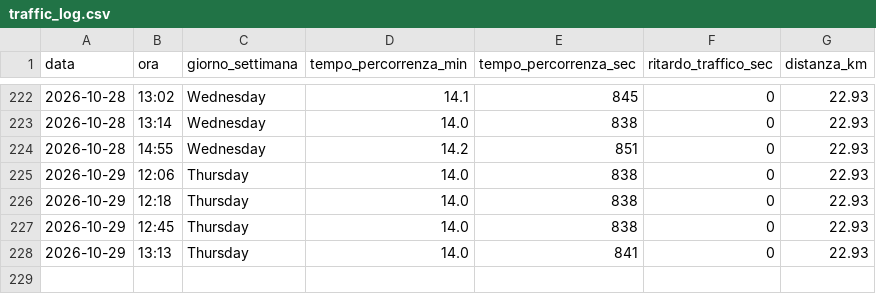
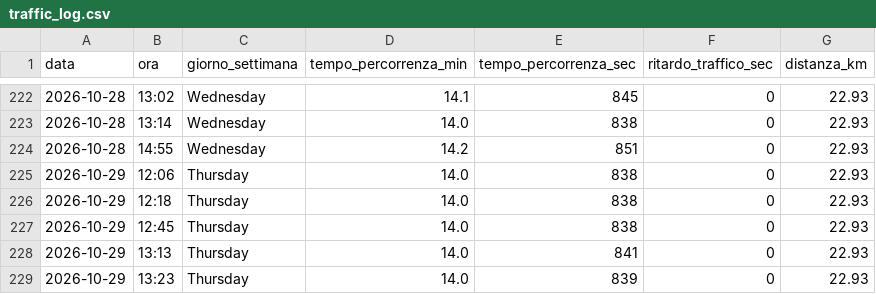
Before and after one commit to carlethegame/traffic-monitor, a CSV file: data/traffic_log.csv, drawn as a sheet; only a part is shown, gaps mark what is left out.

```diff
--- a/data/traffic_log.csv
+++ b/data/traffic_log.csv
@@ -228 +228,2 @@ data,ora,giorno_settimana,tempo_percorrenza_min,tempo_percorrenza_sec,ritardo_tr
 2026-10-29,13:13,Thursday,14.0,841,0,22.93
+2026-10-29,13:23,Thursday,14.0,839,0,22.93
```
